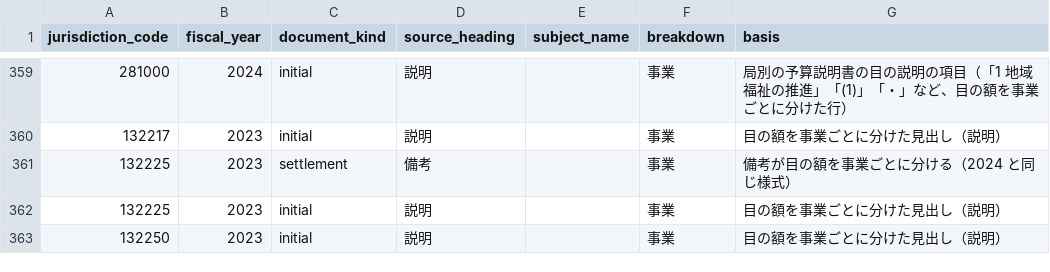
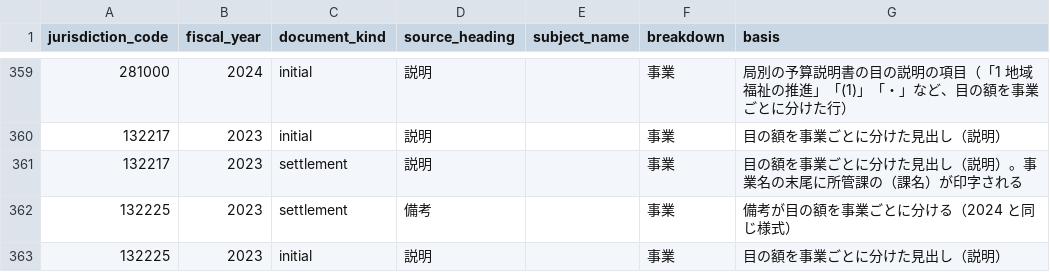
Before and after one commit to fudoki-hensansitu/fudoki, a CSV file: pipeline/dbt/seeds/fiscal/fiscal_detail_breakdown.csv, drawn as a sheet; only a part is shown, gaps mark what is left out; the shorter side is filled out with more unchanged rows.

```diff
--- a/pipeline/dbt/seeds/fiscal/fiscal_detail_breakdown.csv
+++ b/pipeline/dbt/seeds/fiscal/fiscal_detail_breakdown.csv
@@ -360,2 +360,3 @@ jurisdiction_code,fiscal_year,document_kind,source_heading,subject_name,breakdow
 132217,2023,initial,説明,,事業,目の額を事業ごとに分けた見出し（説明）
+132217,2023,settlement,説明,,事業,"目の額を事業ごとに分けた見出し（説明）。事業名の末尾に所管課の（課名）が印字される"
 132225,2023,settlement,備考,,事業,備考が目の額を事業ごとに分ける（2024 と同じ様式）
```
Also changed, not shown: 3 other files.
